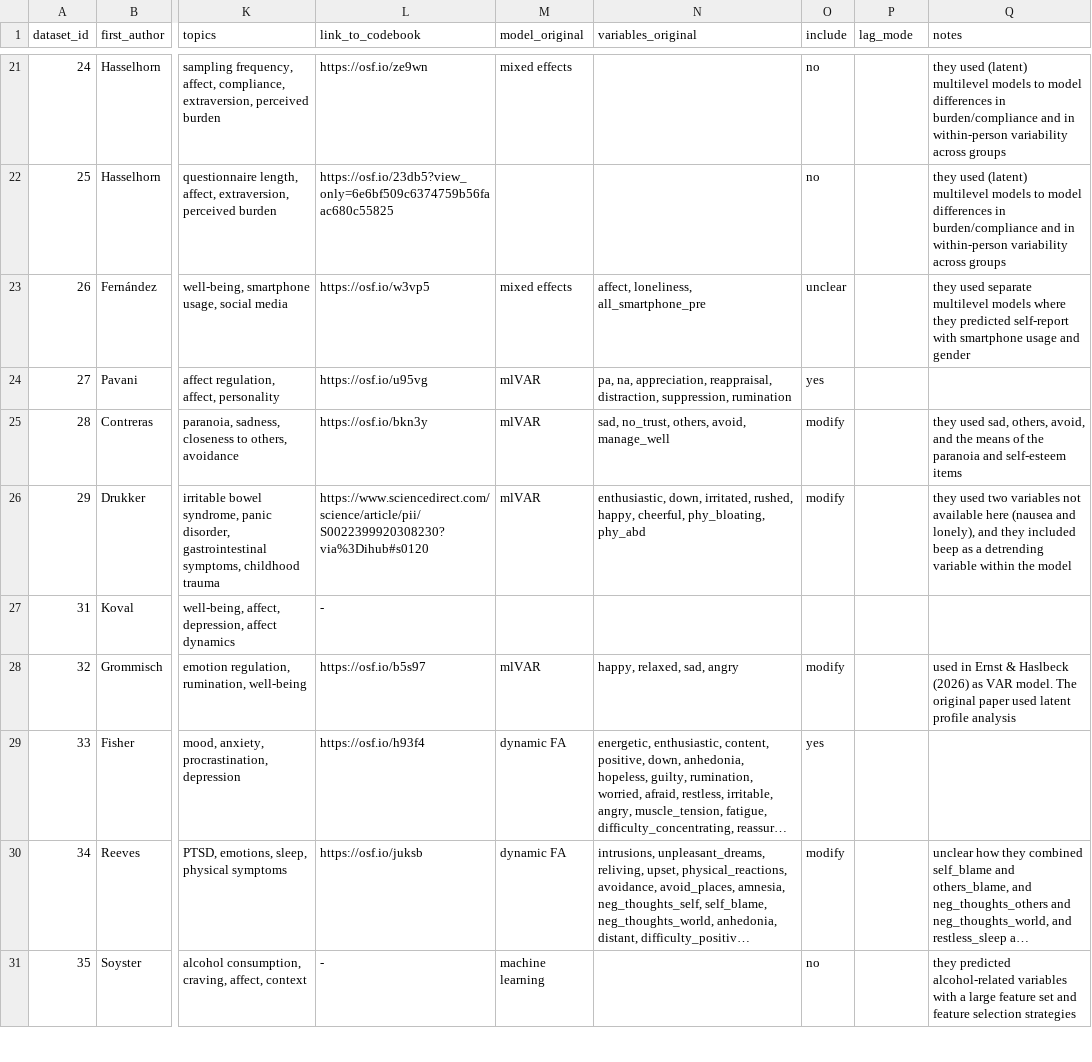
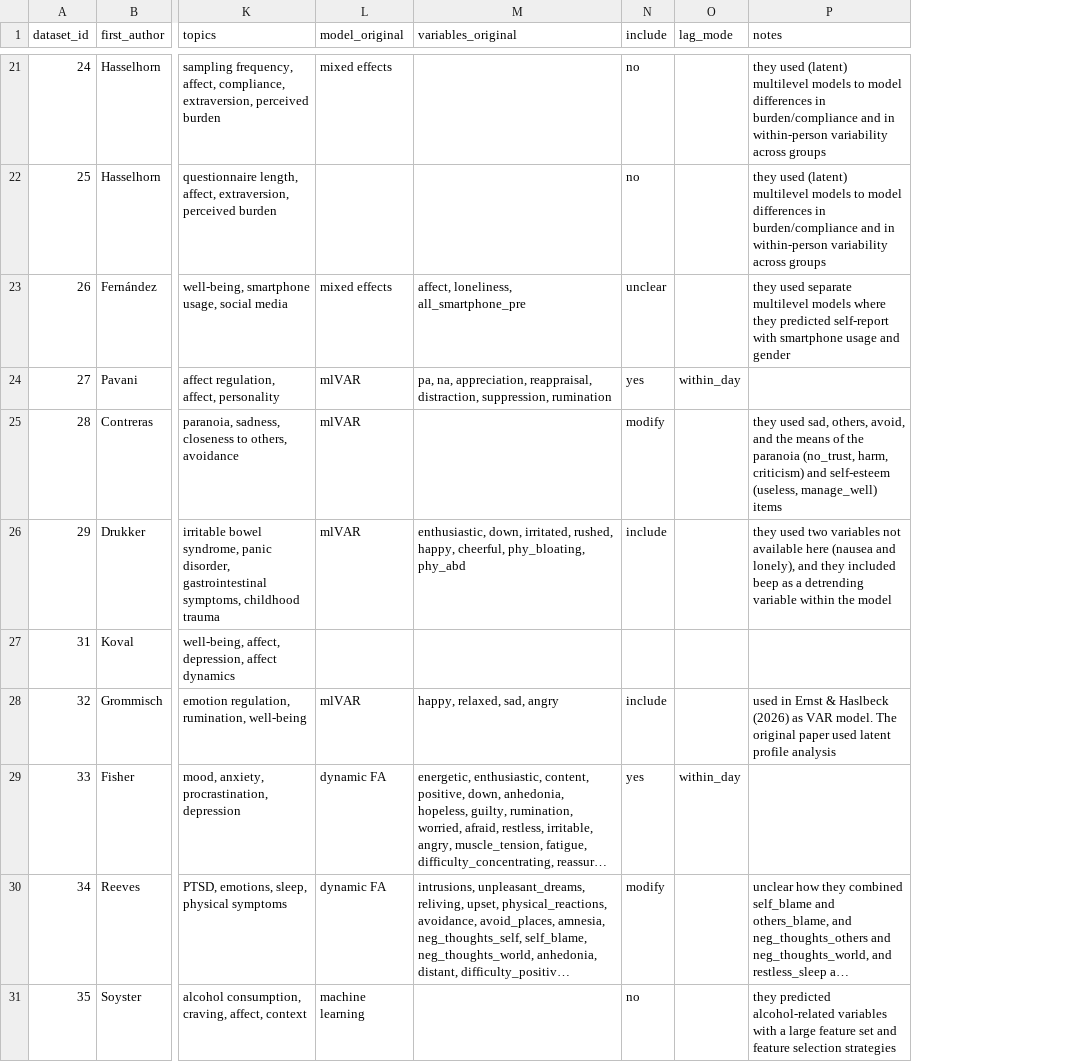
Before and after one commit to bsiepe/var-predictability-benchmark, a TSV file: data/meta/datasets.tsv, drawn as a sheet; only a part is shown, gaps mark what is left out; long unchanged cells end in …; removed rows and columns are numbered as before the commit, all else as after; the diff covers the shown part only; the diff names each change by its address in the sheet, - before the commit and + after, or states it on an @@ line.

Commit message:
updata dataset metadata

```diff
--- a/data/meta/datasets.tsv
+++ b/data/meta/datasets.tsv
-column L (link_to_codebook), rows 21-31: https://osf.io/ze9wn | https://osf.io/23db5?view_only=6e6bf509c6374759b56faac680c55825 | https://osf.io/w3vp5 | https://osf.io/u95vg | https://osf.io/bkn3y | https://www.sciencedirect.com/science/article/pii/S0022399920308230?via%3Dihub#s0120 | - | https://osf.io/b5s97 | https://osf.io/h93f4 | https://osf.io/juksb | -
-O24 (lag_mode): (empty)
+O24 (lag_mode): within_day
-M25 (variables_original): sad, no_trust, others, avoid, manage_well
+M25 (variables_original): (empty)
-P25 (notes): …the paranoia and self-esteem items
+P25 (notes): …the paranoia (no_trust, harm, criticism) and self-esteem (useless, manage_well) items
-N26 (include): modify
+N26 (include): include
-N28 (include): modify
+N28 (include): include
-O29 (lag_mode): (empty)
+O29 (lag_mode): within_day
```
Also changed, not shown: 21 edited cells elsewhere in this file.
